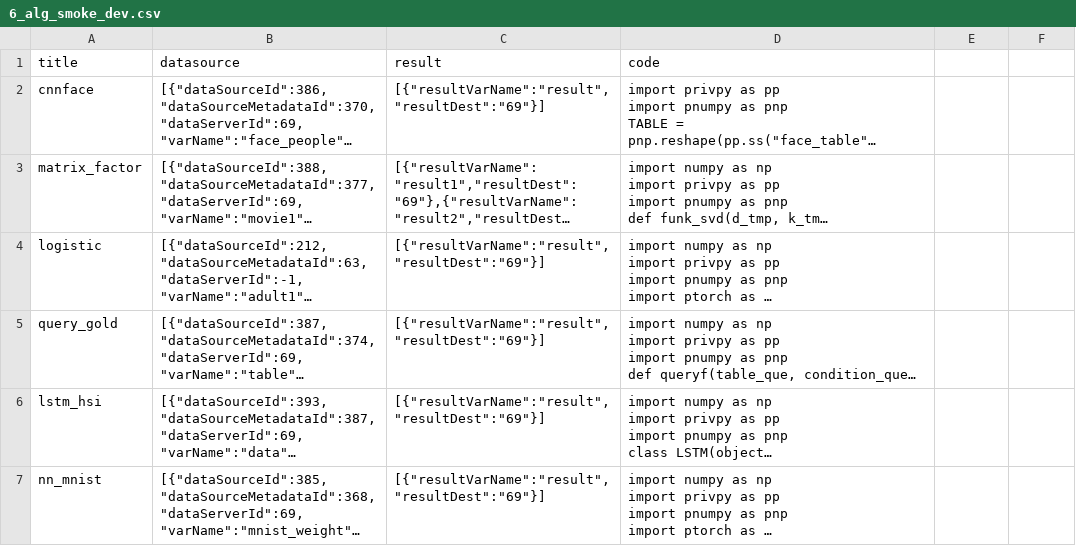
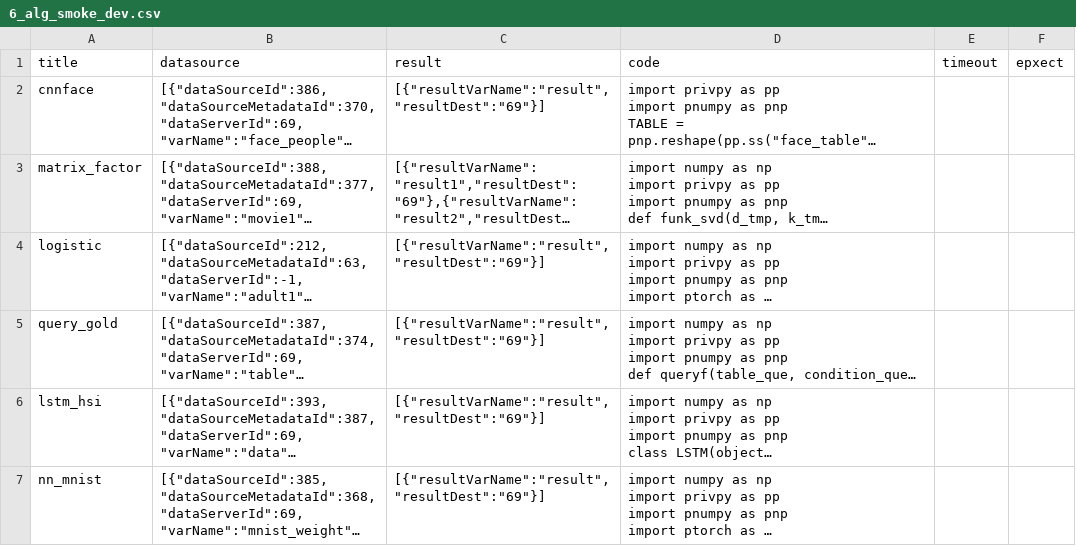
Before and after one commit to zhangxu-code/qingjiao-smoke, a CSV file: datainput/tm/6_alg_smoke_dev.csv, drawn as a sheet; long unchanged cells end in …; the diff names each change by its address in the sheet, - before the commit and + after, or states it on an @@ line.

```diff
--- a/datainput/tm/6_alg_smoke_dev.csv
+++ b/datainput/tm/6_alg_smoke_dev.csv
-E1: (empty)
+E1: timeout
-F1: (empty)
+F1: epxect
```
Also changed, not shown: datainput/tm/1M_heartbeat_ali.csv, datainput/tm/1M_heartbeat_master.csv, 3 other files.
